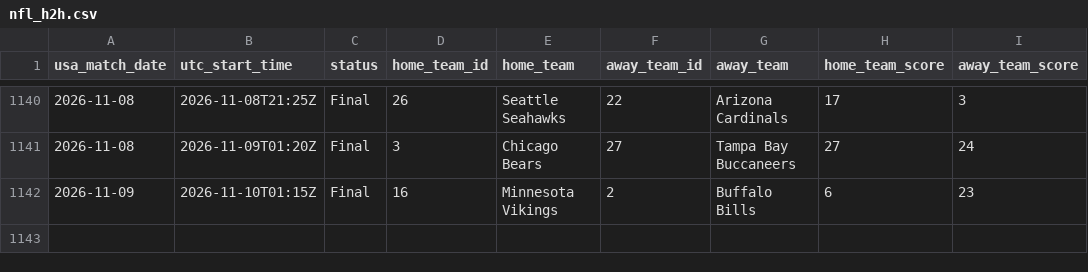
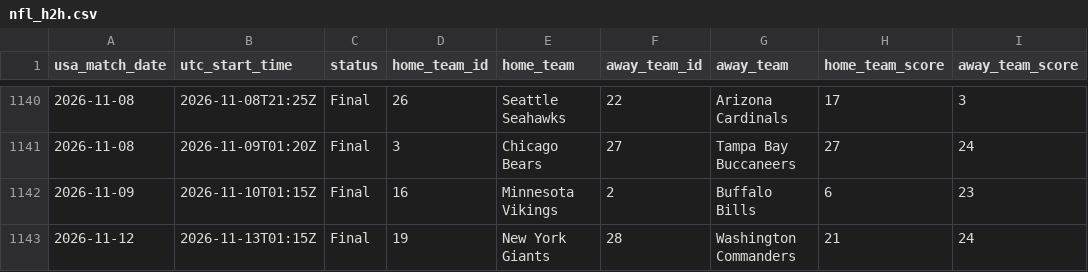
Before and after one commit to danielcappello/splitVault, a CSV file: nfl_h2h.csv, drawn as a sheet; only a part is shown, gaps mark what is left out.

```diff
--- a/nfl_h2h.csv
+++ b/nfl_h2h.csv
@@ -1142 +1142,2 @@ usa_match_date,utc_start_time,status,home_team_id,home_team,away_team_id,away_te
 2026-11-09,2026-11-10T01:15Z,Final,16,Minnesota Vikings,2,Buffalo Bills,6,23
+2026-11-12,2026-11-13T01:15Z,Final,19,New York Giants,28,Washington Commanders,21,24
```
Also changed, not shown: nfl_splits.csv.
